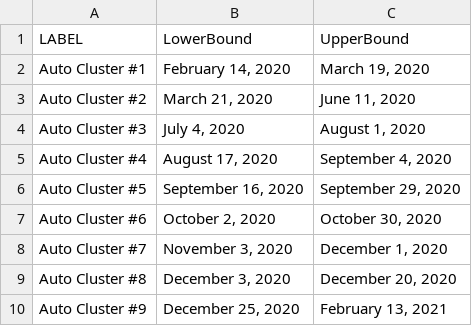
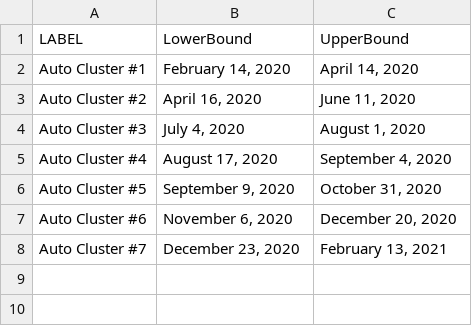
Before and after one commit to snotskie/ICQE2021.jl, a CSV file: transitions/data/bounds_0.999999999999.csv, drawn as a sheet.

```diff
--- a/transitions/data/bounds_0.999999999999.csv
+++ b/transitions/data/bounds_0.999999999999.csv
@@ -1,10 +1,8 @@
 LABEL,LowerBound,UpperBound
-Auto Cluster #1,"February 14, 2020","March 19, 2020"
-Auto Cluster #2,"March 21, 2020","June 11, 2020"
+Auto Cluster #1,"February 14, 2020","April 14, 2020"
+Auto Cluster #2,"April 16, 2020","June 11, 2020"
 Auto Cluster #3,"July 4, 2020","August 1, 2020"
 Auto Cluster #4,"August 17, 2020","September 4, 2020"
-Auto Cluster #5,"September 16, 2020","September 29, 2020"
-Auto Cluster #6,"October 2, 2020","October 30, 2020"
-Auto Cluster #7,"November 3, 2020","December 1, 2020"
-Auto Cluster #8,"December 3, 2020","December 20, 2020"
-Auto Cluster #9,"December 25, 2020","February 13, 2021"
+Auto Cluster #5,"September 9, 2020","October 31, 2020"
+Auto Cluster #6,"November 6, 2020","December 20, 2020"
+Auto Cluster #7,"December 23, 2020","February 13, 2021"
```
Also changed, not shown: transitions/data/agg_data_0.0.csv, transitions/data/agg_data_0.999999999999.csv, 50 other files.
